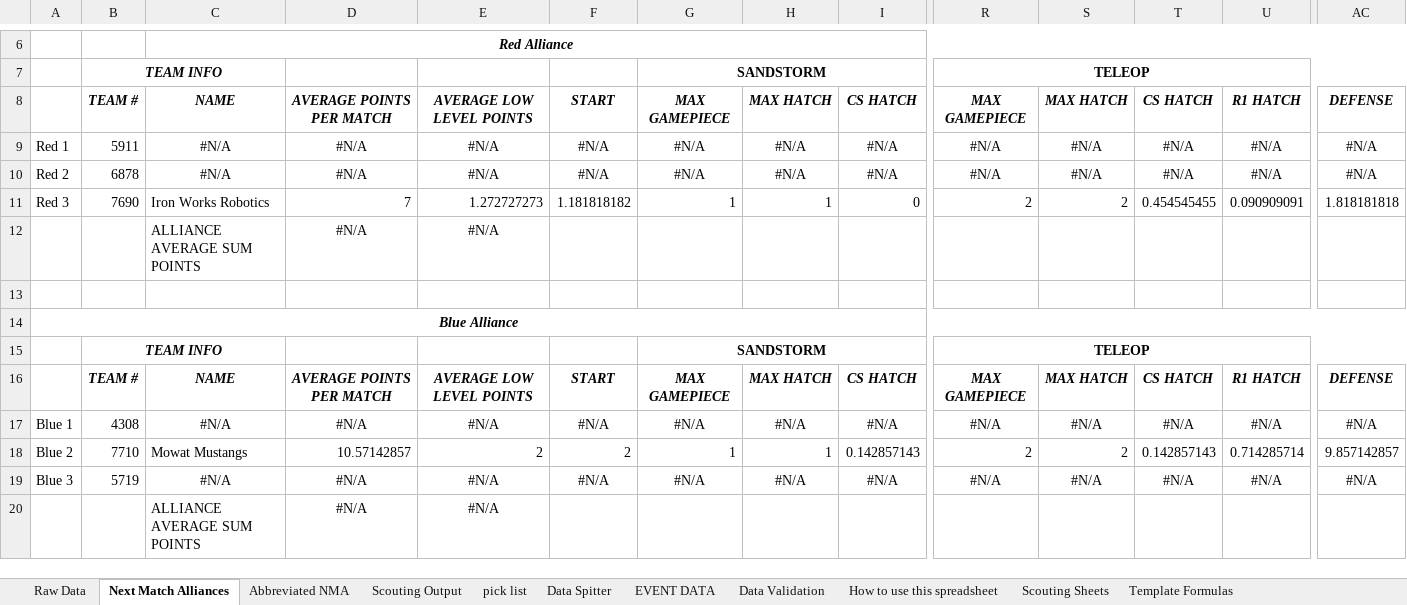
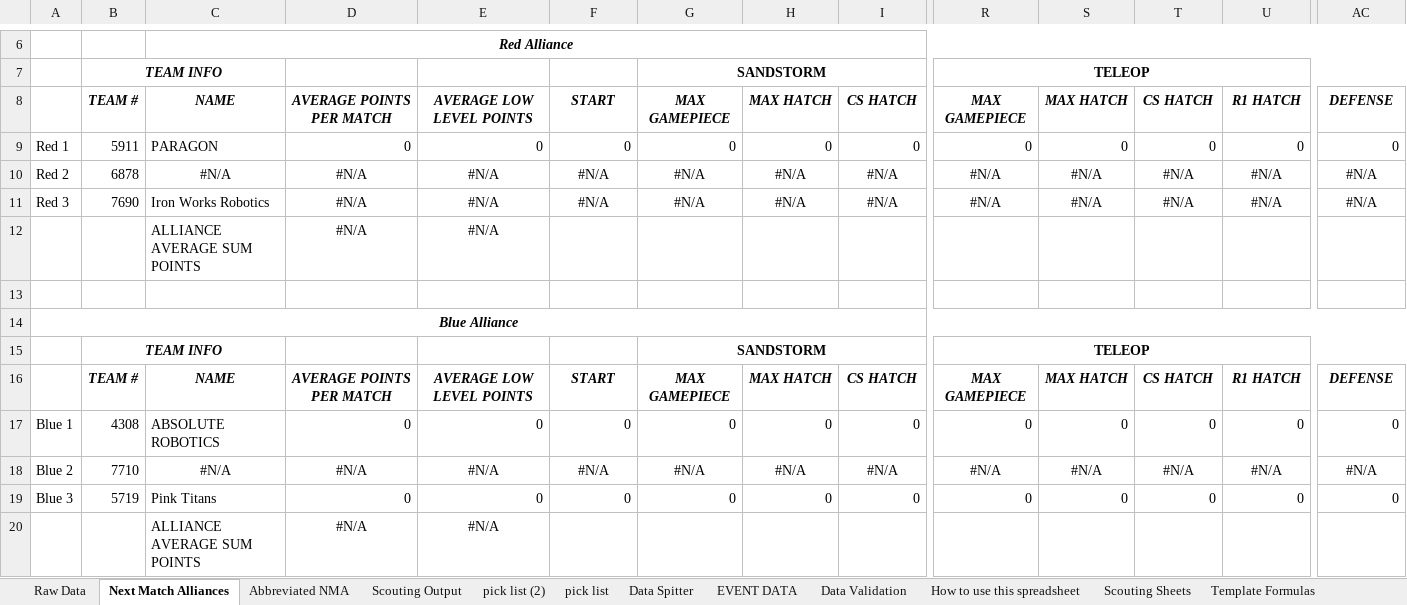
Before and after one commit to Moeez-Muhammad/scouting-suggestions, an Excel workbook: scouting.xlsm, sheet Next Match Alliances, drawn as a sheet; only a part is shown, gaps mark what is left out; values as stored, in another font and other column widths than the file's, no borders; conditional formats not drawn; removed rows and columns are numbered as before the commit, all else as after; rows hold the shown columns only; the diff covers the shown part only; the diff names each change by its address in the sheet, - before the commit and + after, or states it on an @@ line.

Commit message:
Add support for sorting pick list, updating pick list and fix NoneType error in update_teams

```diff
--- a/scouting.xlsm (sheet Next Match Alliances)
+++ b/scouting.xlsm (sheet Next Match Alliances)
+sheet tab: pick list (2)
-row 9: Red 1 | 5911 | #N/A | #N/A | #N/A | #N/A | #N/A | #N/A | #N/A | #N/A | #N/A | #N/A | #N/A | #N/A
+row 9: Red 1 | 5911 | PARAGON | 0 | 0 | 0 | 0 | 0 | 0 | 0 | 0 | 0 | 0 | 0
-row 11: Red 3 | 7690 | Iron Works Robotics | 7 | 1.272727273 | 1.181818182 | 1 | 1 | 0 | 2 | 2 | 0.454545455 | 0.090909091 | 1.818181818
+row 11: Red 3 | 7690 | Iron Works Robotics | #N/A | #N/A | #N/A | #N/A | #N/A | #N/A | #N/A | #N/A | #N/A | #N/A | #N/A
+row 17: Blue 1 | 4308 | ABSOLUTE ROBOTICS | 0 | 0 | 0 | 0 | 0 | 0 | 0 | 0 | 0 | 0 | 0
-A18: Blue 1
+A18: Blue 2
-B18: 4308
+B18: 7710
-A19: Blue 2
+A19: Blue 3
-B19: 7710
+B19: 5719
-C19: Mowat Mustangs
+C19: Pink Titans
-D19: 10.57142857
+D19: 0
-E19: 2
+E19: 0
-F19: 2
+F19: 0
-G19: 1
+G19: 0
-H19: 1
+H19: 0
-I19: 0.142857143
+I19: 0
-R19: 2
+R19: 0
-S19: 2
+S19: 0
-T19: 0.142857143
+T19: 0
-U19: 0.714285714
+U19: 0
-AC19: 9.857142857
+AC19: 0
-row 19: Blue 3 | 5719 | #N/A | #N/A | #N/A | #N/A | #N/A | #N/A | #N/A | #N/A | #N/A | #N/A | #N/A | #N/A
```
Also changed, not shown: 4 edited cells elsewhere in this sheet, sheet pick list, sheet Scouting Output, sheet Abbreviated NMA, sheet EVENT DATA, sheet Data Validation, sheet Template Formulas, 1 more sheet, formulas that keep their value, 1 other file.
